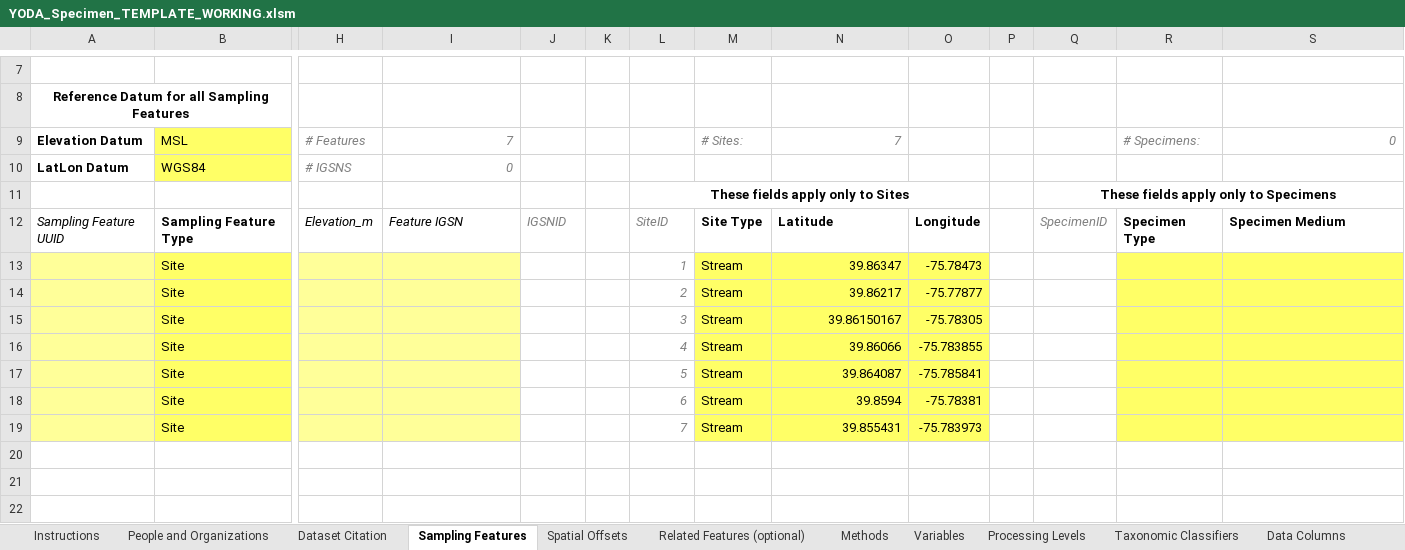
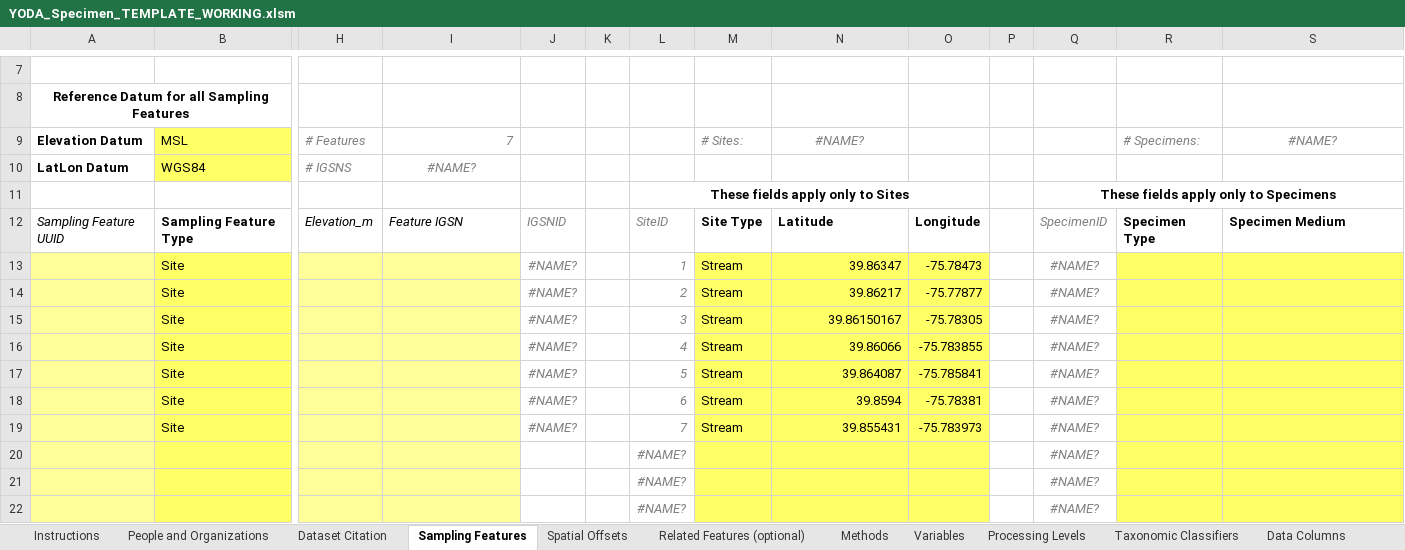
Before and after one commit to ODM2/YODA-File, an Excel workbook: ExcelTemplates/Prototypes/YODA_Specimen_TEMPLATE_WORKING.xlsm, sheet Sampling Features, drawn as a sheet; only a part is shown, gaps mark what is left out; values as stored, in another font and other column widths than the file's, no borders; conditional formats and table styles not drawn; rows hold the shown columns only; the diff covers the shown part only; the diff names each change by its address in the sheet, - before the commit and + after, or states it on an @@ line.

```diff
--- a/ExcelTemplates/Prototypes/YODA_Specimen_TEMPLATE_WORKING.xlsm (sheet Sampling Features)
+++ b/ExcelTemplates/Prototypes/YODA_Specimen_TEMPLATE_WORKING.xlsm (sheet Sampling Features)
-N9: 7
+N9: #NAME?
-N9 alignment: right
+N9 alignment: center
-S9: 0
+S9: #NAME?
-S9 alignment: right
+S9 alignment: center
-I10: 0
+I10: #NAME?
-I10 alignment: right
+I10 alignment: center
-J13:J19: (empty)
+J13:J19: #NAME?
-Q13:Q19: (empty)
+Q13:Q19: #NAME?
+row 20:  |  |  |  |  |  | #NAME? |  |  |  |  | #NAME?
+row 21:  |  |  |  |  |  | #NAME? |  |  |  |  | #NAME?
+row 22:  |  |  |  |  |  | #NAME? |  |  |  |  | #NAME?
```
Also changed, not shown: 40 added rows and 1 edited cell elsewhere in this sheet, sheet YODA File, sheet Data Columns, sheet People and Organizations, sheet Instructions, other sheet tabs, formulas that keep their value, ExcelTemplates/Prototypes/YODA_TimeSeries_TEMPLATE_WORKING.xlsm.
